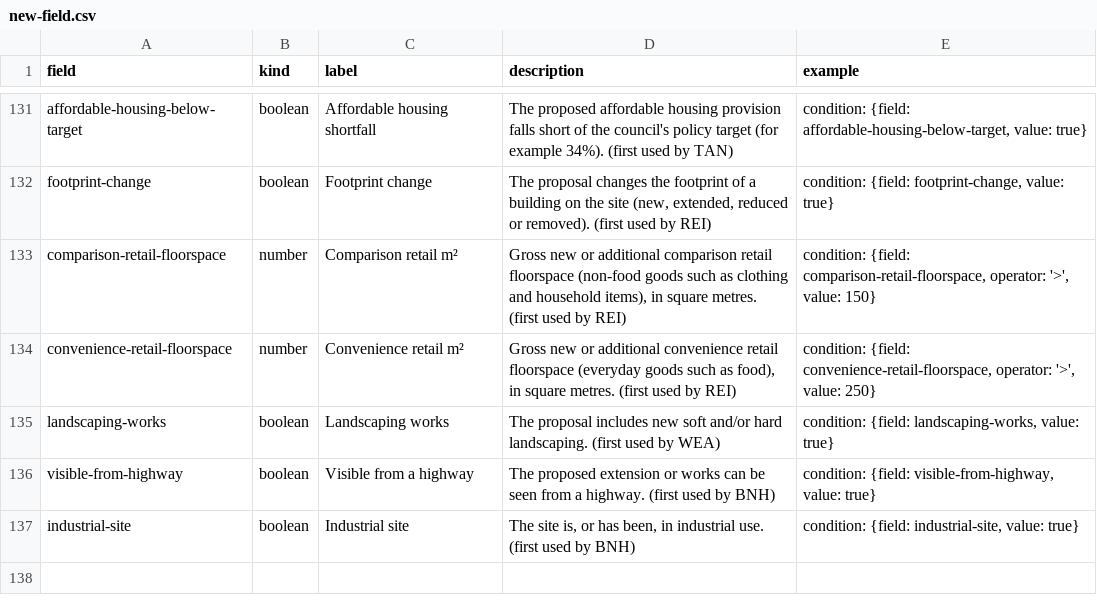
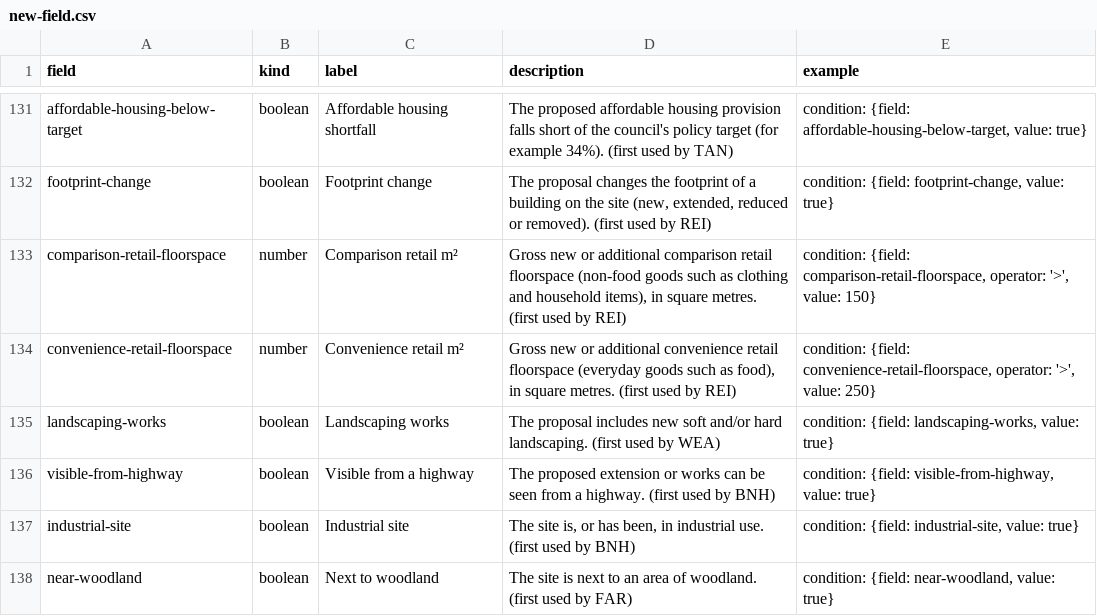
Before and after one commit to Open-Validation/open-validation, a CSV file: data/new-field.csv, drawn as a sheet; only a part is shown, gaps mark what is left out.

```diff
--- a/data/new-field.csv
+++ b/data/new-field.csv
@@ -137 +137,2 @@ visible-from-highway,boolean,Visible from a highway,The proposed extension or wo
 industrial-site,boolean,Industrial site,"The site is, or has been, in industrial use. (first used by BNH)","condition: {field: industrial-site, value: true}"
+near-woodland,boolean,Next to woodland,The site is next to an area of woodland. (first used by FAR),"condition: {field: near-woodland, value: true}"
```
Also changed, not shown: 55 other files.
